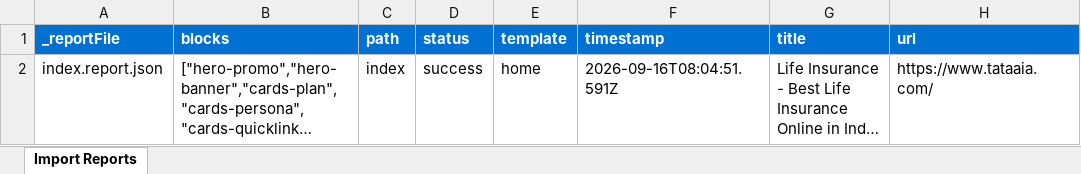
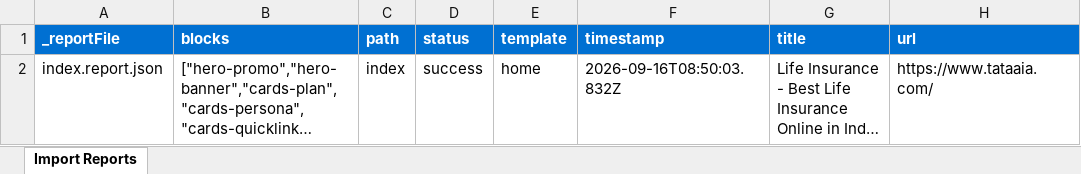
Before and after one commit to BansalJitendra/tataaia-ue, an Excel workbook: tools/importer/reports/import-home.report.xlsx, sheet Import Reports, drawn as a sheet; long unchanged cells end in …; values as stored, in another font and other column widths than the file's, no borders; the diff names each change by its address in the sheet, - before the commit and + after, or states it on an @@ line.

```diff
--- a/tools/importer/reports/import-home.report.xlsx (sheet Import Reports)
+++ b/tools/importer/reports/import-home.report.xlsx (sheet Import Reports)
-F2 (timestamp): 2026-09-16T08:04:51.591Z
+F2 (timestamp): 2026-09-16T08:50:03.832Z
```
Also changed, not shown: 4 other files.
